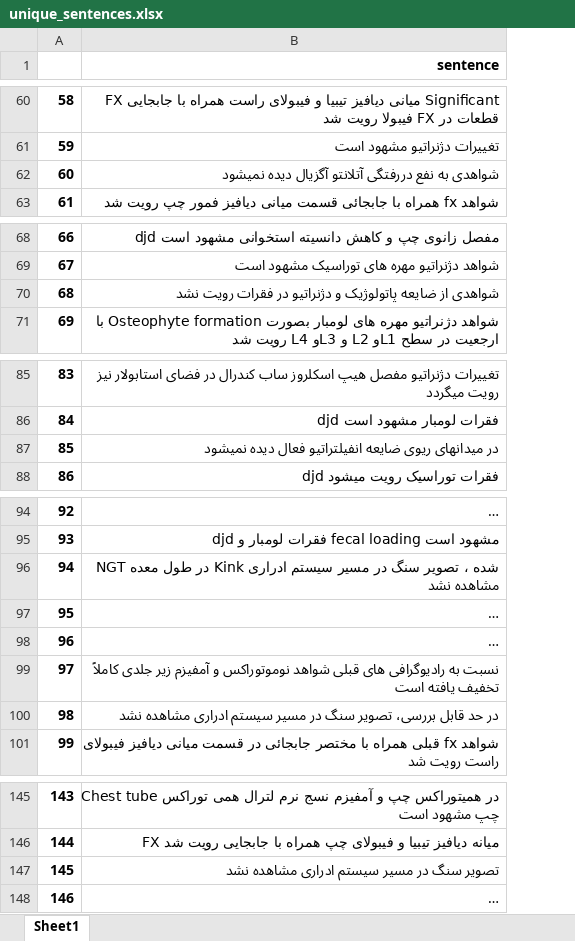
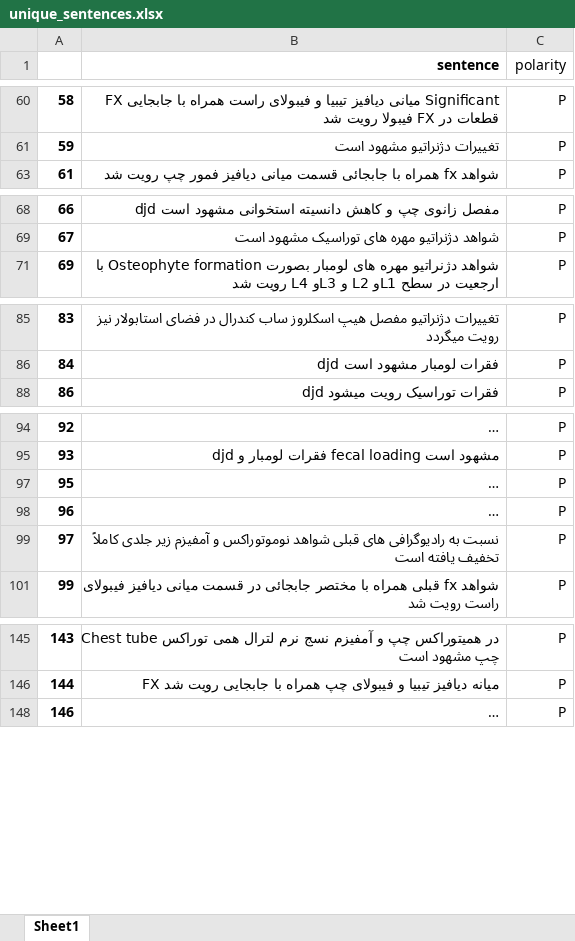
Before and after one commit to gsarafraz/radiology, an Excel workbook: data/unique_sentences.xlsx, sheet Sheet1, drawn as a sheet; only a part is shown, gaps mark what is left out; long unchanged cells end in …; values as stored, in another font and other column widths than the file's, no borders; removed rows and columns are numbered as before the commit, all else as after; the diff covers the shown part only; the diff names each change by its address in the sheet, - before the commit and + after, or states it on an @@ line.

```diff
--- a/data/unique_sentences.xlsx (sheet Sheet1)
+++ b/data/unique_sentences.xlsx (sheet Sheet1)
+column C (polarity), rows 60-63: all P; rows 68-71: all P; rows 85-88: all P; rows 94-101: all P; rows 145-148: all P
-row 62: 60 | شواهدی به نفع دررفتگی آتلانتو آگزیال دیده نمیشود
-row 70: 68 | شواهدی از ضایعه پاتولوژیک و دژنراتیو در فقرات رویت نشد
-row 87: 85 | در میدانهای ریوی ضایعه انفیلتراتیو فعال دیده نمیشود
-row 96: 94 | NGT در طول معده Kink شده ، تصویر سنگ در مسیر سیستم ادراری مشاهده نشد
-row 100: 98 | در حد قابل بررسی، تصویر سنگ در مسیر سیستم ادراری مشاهده نشد
-row 147: 145 | تصویر سنگ در مسیر سیستم ادراری مشاهده نشد
```
Also changed, not shown: 16 removed rows elsewhere in this sheet, hidden cells, data/cleaned_tokenized_report.xlsx, 10 other files.
